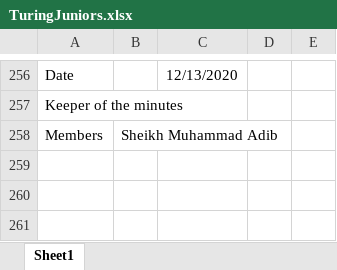
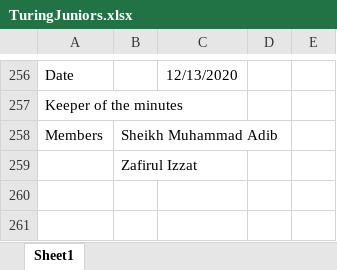
Before and after one commit to TuringJuniors/Fortran, an Excel workbook: TuringJuniors.xlsx, sheet Sheet1, drawn as a sheet; only a part is shown, gaps mark what is left out; values as stored, in another font and other column widths than the file's, no borders; charts and pictures not drawn; the diff covers the shown part only; the diff names each change by its address in the sheet, - before the commit and + after, or states it on an @@ line.

```diff
--- a/TuringJuniors.xlsx (sheet Sheet1)
+++ b/TuringJuniors.xlsx (sheet Sheet1)
-B259: (empty)
+B259: Zafirul Izzat
```
Also changed, not shown: 1 added row and 8 edited cells elsewhere in this sheet.
